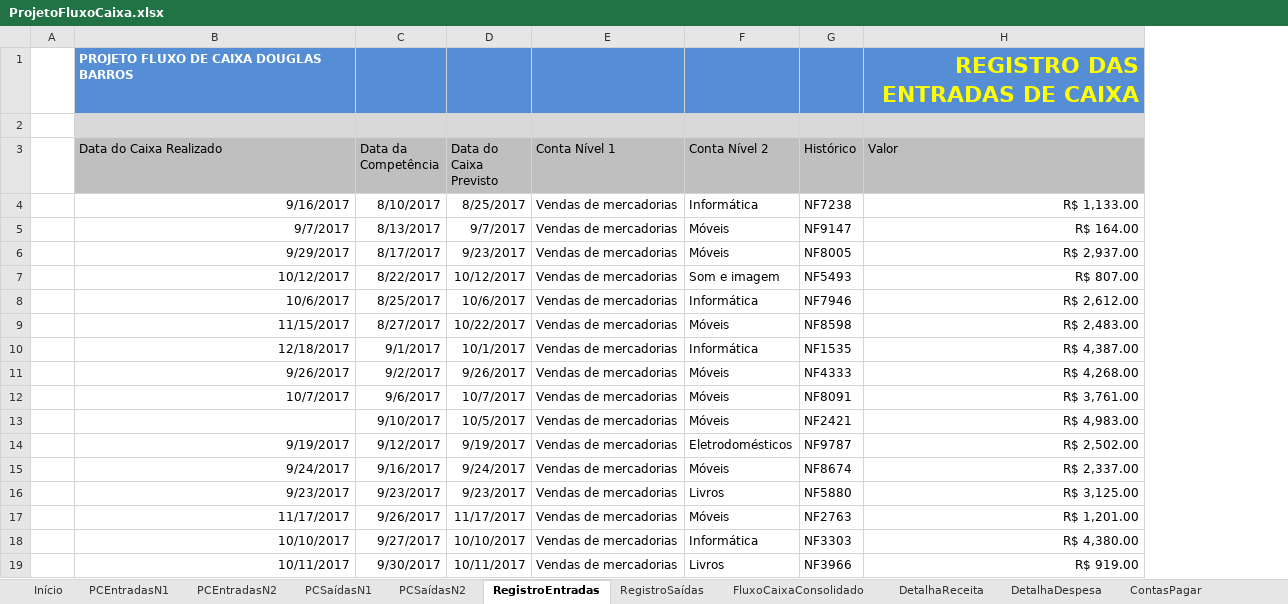
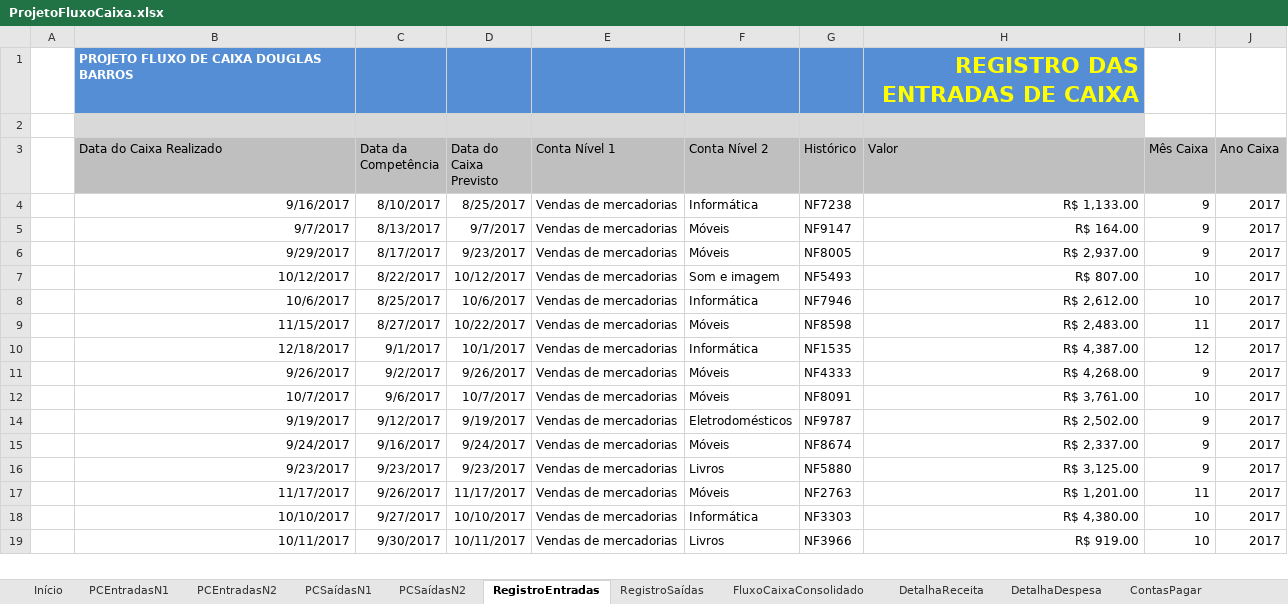
Before and after one commit to douglas-barros/ProjetoFluxoDeCaixaEmpresarialExcel, an Excel workbook: ProjetoFluxoCaixa.xlsx, sheet RegistroEntradas, drawn as a sheet; only a part is shown; values as stored, in another font and other column widths than the file's, no borders; charts and pictures and table styles not drawn; removed rows and columns are numbered as before the commit, all else as after; the diff covers the shown part only; the diff names each change by its address in the sheet, - before the commit and + after, or states it on an @@ line.

Commit message:
Aula 13 - Consolidado Regime de Caixa

```diff
--- a/ProjetoFluxoCaixa.xlsx (sheet RegistroEntradas)
+++ b/ProjetoFluxoCaixa.xlsx (sheet RegistroEntradas)
+column I (Mês Caixa), rows 4-19: 9 | 9 | 9 | 10 | 10 | 11 | 12 | 9 | 10 | 9 | 9 | 9 | 11 | 10 | 10
+column J (Ano Caixa), rows 4-19: all 2017
-row 13:  |  | 9/10/2017 | 10/5/2017 | Vendas de mercadorias | Móveis | NF2421 | R$ 4,983.00
```
Also changed, not shown: 198 removed rows elsewhere in this sheet, sheet FluxoCaixaConsolidado, sheet RegistroSaídas, hidden cells.
